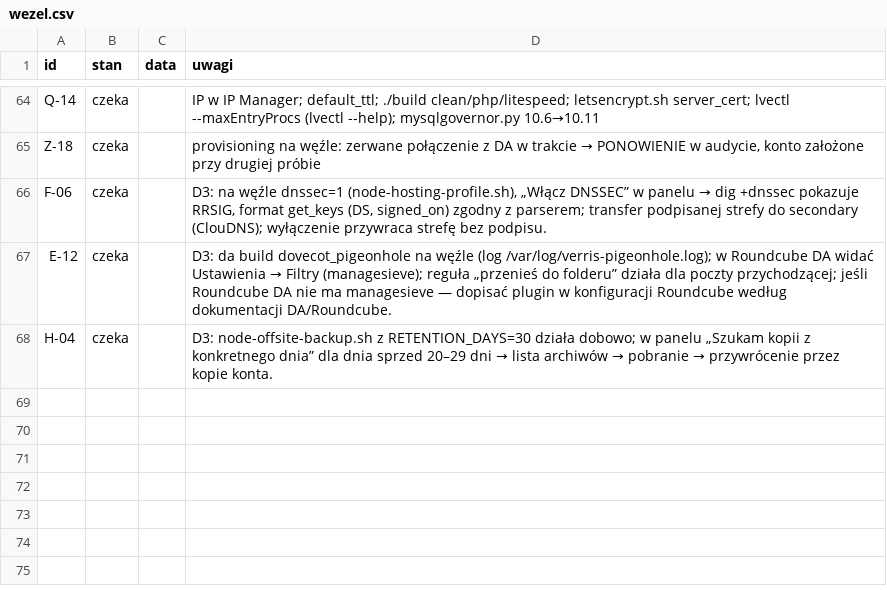
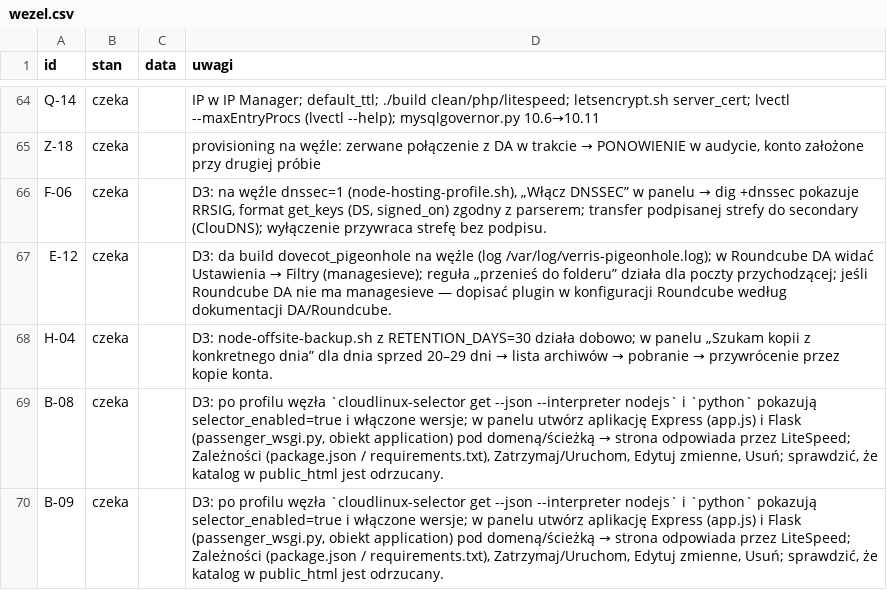
Before and after one commit to dominik-hvln/verris, a CSV file: audyt/dane/wezel.csv, drawn as a sheet; only a part is shown, gaps mark what is left out.

```diff
--- a/audyt/dane/wezel.csv
+++ b/audyt/dane/wezel.csv
@@ -68 +68,3 @@ E-12,czeka,,D3: da build dovecot_pigeonhole na węźle (log /var/log/verris-pige
 H-04,czeka,,D3: node-offsite-backup.sh z RETENTION_DAYS=30 działa dobowo; w panelu „Szukam kopii z konkretnego dnia” dla dnia sprzed 20–29 dni → lista archiwów → pobranie → przywrócenie przez kopie konta.
+B-08,czeka,,"D3: po profilu węzła `cloudlinux-selector get --json --interpreter nodejs` i `python` pokazują selector_enabled=true i włączone wersje; w panelu utwórz aplikację Express (app.js) i Flask (passenger_wsgi.py, obiekt application) pod domeną/ścieżką → strona odpowiada przez LiteSpeed; Zależności (package.json / requirements.txt), Zatrzymaj/Uruchom, Edytuj zmienne, Usuń; sprawdzić, że katalog w public_html jest odrzucany."
+B-09,czeka,,"D3: po profilu węzła `cloudlinux-selector get --json --interpreter nodejs` i `python` pokazują selector_enabled=true i włączone wersje; w panelu utwórz aplikację Express (app.js) i Flask (passenger_wsgi.py, obiekt application) pod domeną/ścieżką → strona odpowiada przez LiteSpeed; Zależności (package.json / requirements.txt), Zatrzymaj/Uruchom, Edytuj zmienne, Usuń; sprawdzić, że katalog w public_html jest odrzucany."
```
Also changed, not shown: audyt/dane/macierz.csv, 25 other files.
